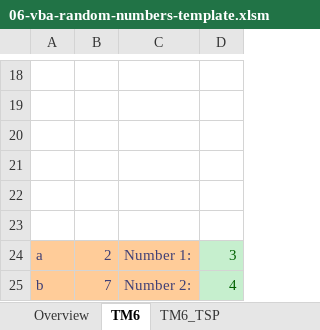
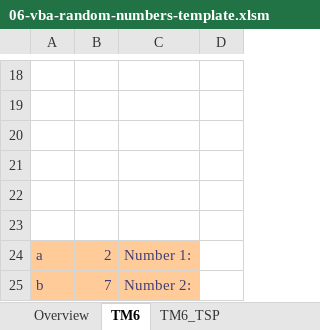
Before and after one commit to bss-osca/tfa, an Excel workbook: vba/06-vba-random-numbers-template.xlsm, sheet TM6, drawn as a sheet; only a part is shown, gaps mark what is left out; values as stored, in another font and other column widths than the file's, no borders; the diff names each change by its address in the sheet, - before the commit and + after, or states it on an @@ line.

```diff
--- a/vba/06-vba-random-numbers-template.xlsm (sheet TM6)
+++ b/vba/06-vba-random-numbers-template.xlsm (sheet TM6)
-D24: 3
+D24: (empty)
-D24:D25 fill: #C6EFCE
+D24:D25 fill: none
-D25: 4
+D25: (empty)
```
Also changed, not shown: sheet Overview, vba/06-vba-random-numbers-solution.xlsm, 2 other files.
